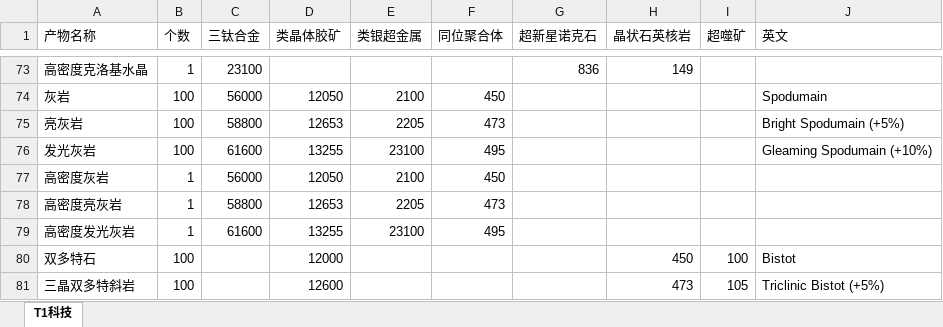
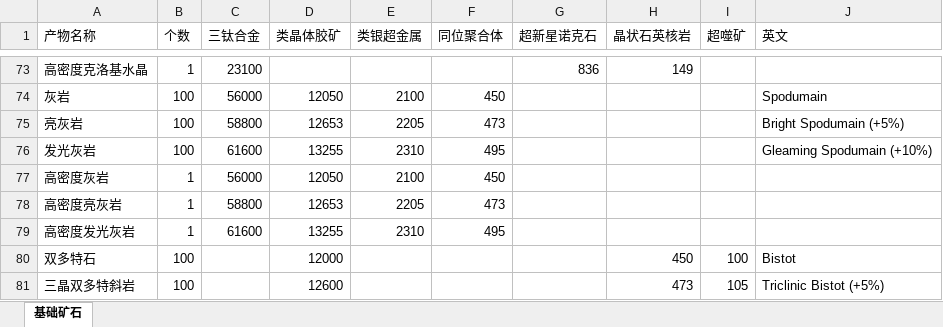
Before and after one commit to conanhsj/JitaBuyPrice, an Excel workbook: 化矿文档.xlsx, sheet 基础矿石, drawn as a sheet; only a part is shown, gaps mark what is left out; values as stored, in another font and other column widths than the file's, no borders; the diff names each change by its address in the sheet, - before the commit and + after, or states it on an @@ line.

```diff
--- a/化矿文档.xlsx (sheet 基础矿石)
+++ b/化矿文档.xlsx (sheet 基础矿石)
-sheet tab: T1科技
+sheet tab: 基础矿石
-E76 (类银超金属): 23100
+E76 (类银超金属): 2310
-E79 (类银超金属): 23100
+E79 (类银超金属): 2310
```
Also changed, not shown: 手工艺品文档.xlsx, 7 other files.
